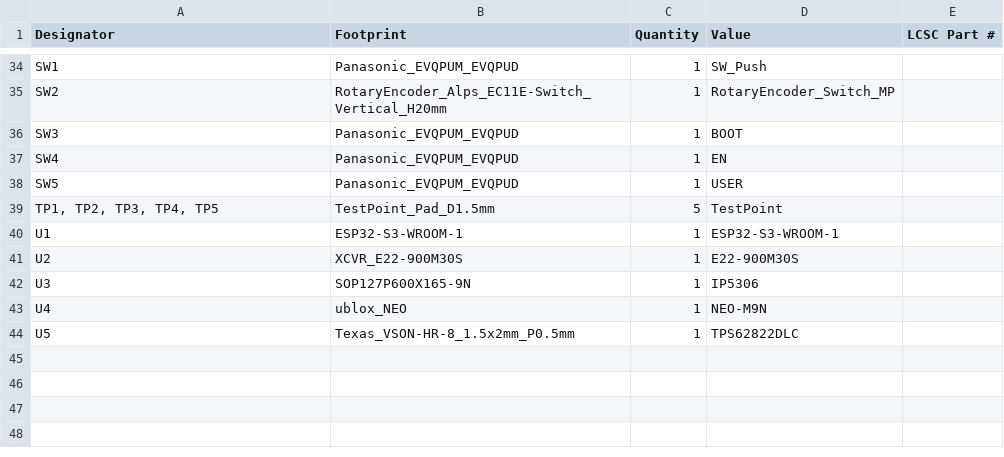
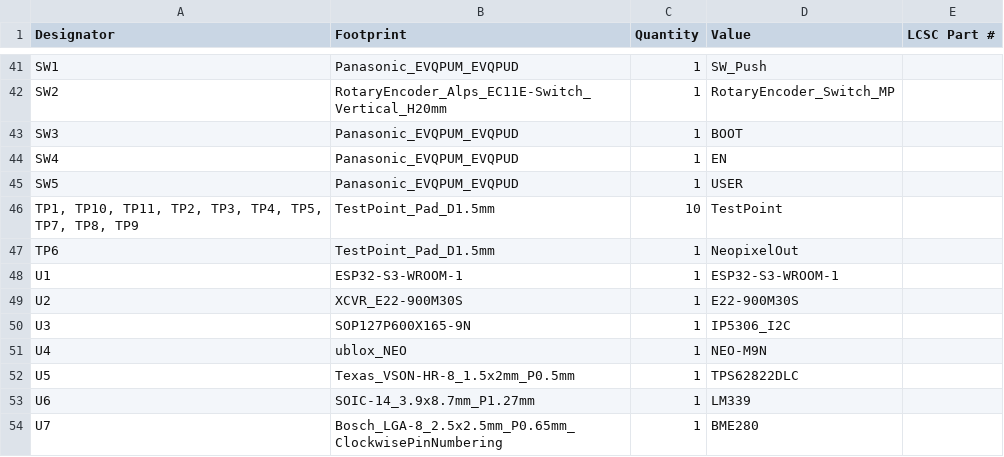
Before and after one commit to sneakylizard123-4/mesh_hand, a CSV file: kicad/production/bom.csv, drawn as a sheet; only a part is shown, gaps mark what is left out; the diff covers the shown part only.

```diff
--- a/kicad/production/bom.csv
+++ b/kicad/production/bom.csv
@@ -38,7 +45,10 @@ SW4,Panasonic_EVQPUM_EVQPUD,1,EN,
 SW5,Panasonic_EVQPUM_EVQPUD,1,USER,
-"TP1, TP2, TP3, TP4, TP5",TestPoint_Pad_D1.5mm,5,TestPoint,
+"TP1, TP10, TP11, TP2, TP3, TP4, TP5, TP7, TP8, TP9",TestPoint_Pad_D1.5mm,10,TestPoint,
+TP6,TestPoint_Pad_D1.5mm,1,NeopixelOut,
 U1,ESP32-S3-WROOM-1,1,ESP32-S3-WROOM-1,
 U2,XCVR_E22-900M30S,1,E22-900M30S,
-U3,SOP127P600X165-9N,1,IP5306,
+U3,SOP127P600X165-9N,1,IP5306_I2C,
 U4,ublox_NEO,1,NEO-M9N,
 U5,Texas_VSON-HR-8_1.5x2mm_P0.5mm,1,TPS62822DLC,
+U6,SOIC-14_3.9x8.7mm_P1.27mm,1,LM339,
+U7,Bosch_LGA-8_2.5x2.5mm_P0.65mm_ClockwisePinNumbering,1,BME280,
```
Also changed, not shown: 7 added rows and 9 edited cells elsewhere in this file, kicad/production/designators.csv, kicad/production/positions.csv, 7 other files.
